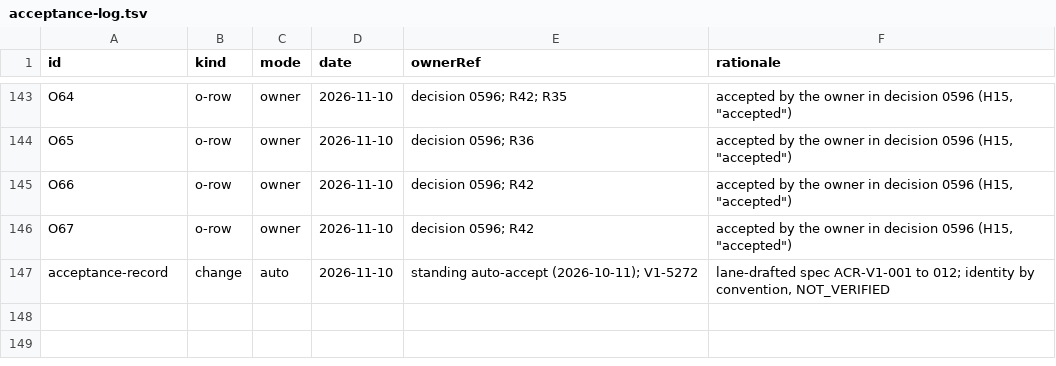
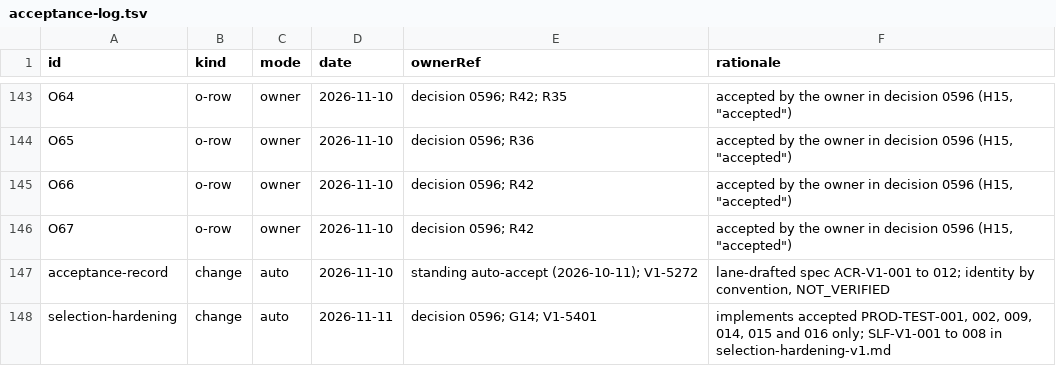
Before and after one commit to beamfall/corvint, a TSV file: docs/specs/openspec/acceptance-log.tsv, drawn as a sheet; only a part is shown, gaps mark what is left out.

Commit message:
Add selection-hardening-v1 spec (SLF-V1-001..008)
Task 2 of OpenSpec change selection-hardening: the spec, its README
row and the regenerated index, the G14 acceptance-log row, and the
proposal's status. Task 1 is ticked with its ticket.

Corvint-Ticket: V1-5401

```diff
--- a/docs/specs/openspec/acceptance-log.tsv
+++ b/docs/specs/openspec/acceptance-log.tsv
@@ -147 +147,2 @@ O67	o-row	owner	2026-11-10	decision 0596; R42	accepted by the owner in decision
 acceptance-record	change	auto	2026-11-10	standing auto-accept (2026-10-11); V1-5272	lane-drafted spec ACR-V1-001 to 012; identity by convention, NOT_VERIFIED
+selection-hardening	change	auto	2026-11-11	decision 0596; G14; V1-5401	implements accepted PROD-TEST-001, 002, 009, 014, 015 and 016 only; SLF-V1-001 to 008 in selection-hardening-v1.md
```
Also changed, not shown: 7 other files.
